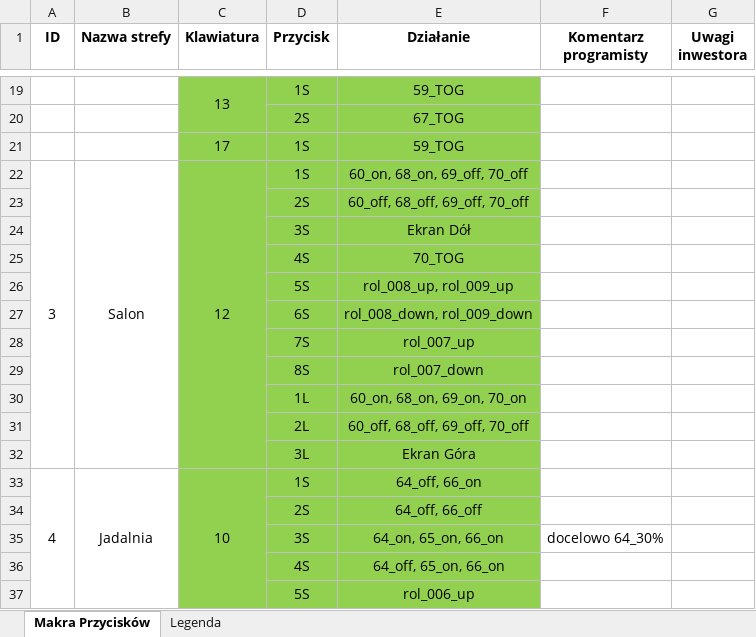
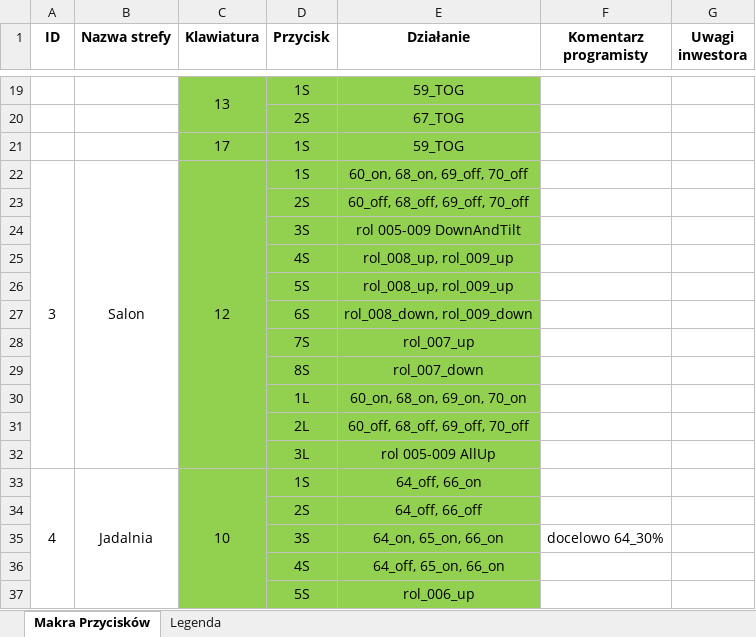
Before and after one commit to RBSystems/Crestron-10, an Excel workbook: Robak/doc/Makra.xlsx, sheet Makra Przycisków, drawn as a sheet; only a part is shown, gaps mark what is left out; values as stored, in another font and other column widths than the file's, no borders; the diff names each change by its address in the sheet, - before the commit and + after, or states it on an @@ line.

```diff
--- a/Robak/doc/Makra.xlsx (sheet Makra Przycisków)
+++ b/Robak/doc/Makra.xlsx (sheet Makra Przycisków)
-E24 (Działanie): Ekran Dół
+E24 (Działanie): rol 005-009 DownAndTilt
-E25 (Działanie): 70_TOG
+E25 (Działanie): rol_008_up, rol_009_up
-E32 (Działanie): Ekran Góra
+E32 (Działanie): rol 005-009 AllUp
```
Also changed, not shown: 2 other files.
